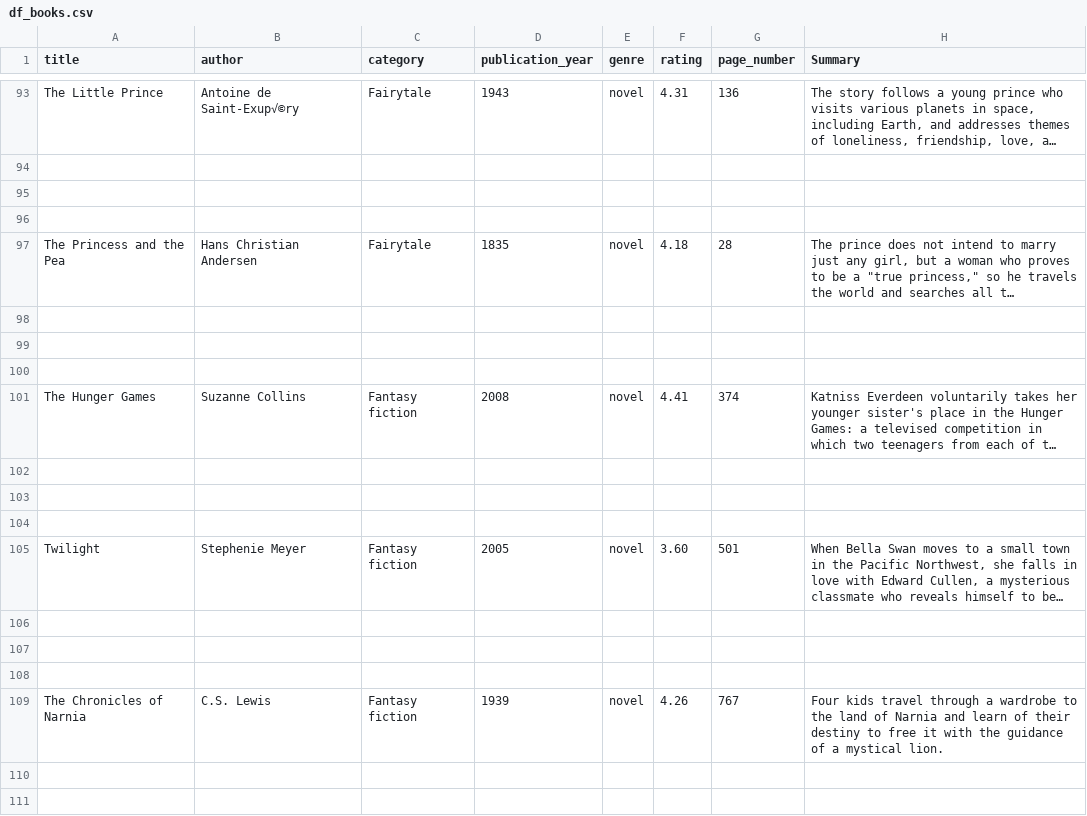
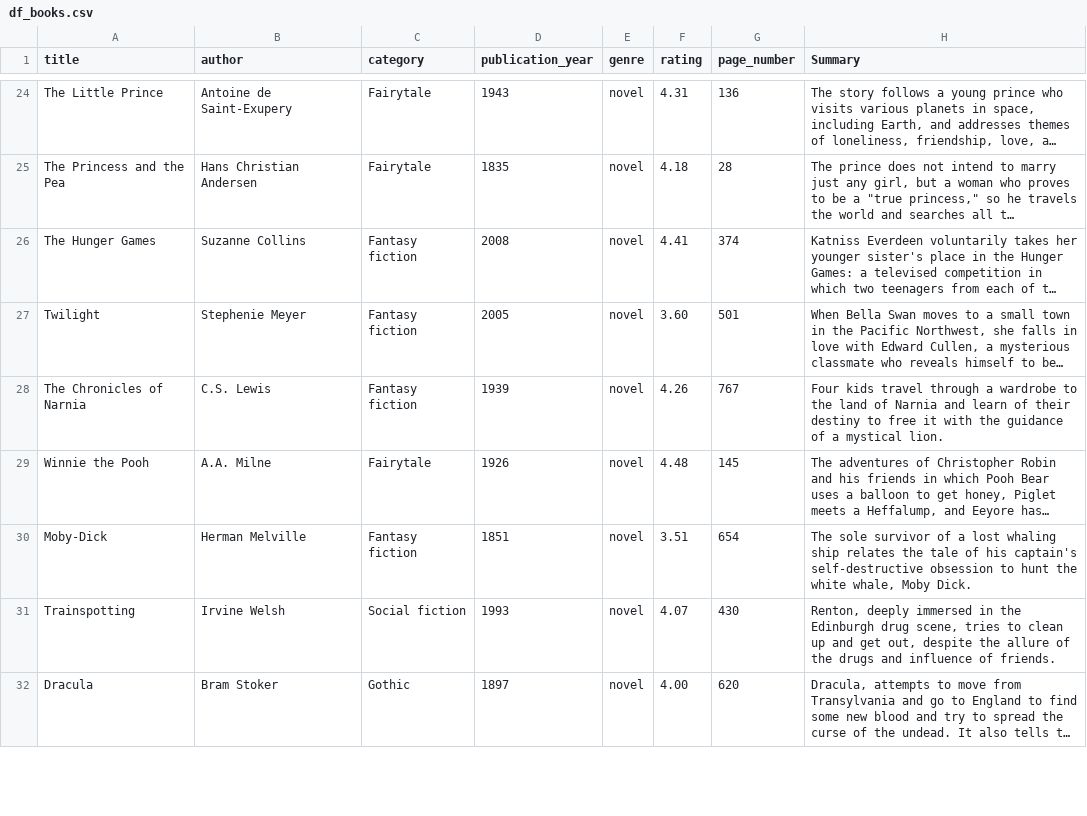
Before and after one commit to Stucchi2000/bookmasters-LSPD, a CSV file: df_books.csv, drawn as a sheet; only a part is shown, gaps mark what is left out; the shorter side is filled out with more unchanged rows; long unchanged cells end in …; removed rows and columns are numbered as before the commit, all else as after; the diff covers the shown part only; the diff names each change by its address in the sheet, - before the commit and + after, or states it on an @@ line.

```diff
--- a/df_books.csv
+++ b/df_books.csv
-B24 (author): Antoine de Saint-Exup√©ry
+B24 (author): Antoine de Saint-Exupery
-row 94: (empty)
-row 95: (empty)
-row 96: (empty)
-row 98: (empty)
-row 99: (empty)
-row 100: (empty)
-row 102: (empty)
-row 103: (empty)
-row 104: (empty)
-row 106: (empty)
-row 107: (empty)
-row 108: (empty)
-row 110: (empty)
-row 111: (empty)
```
Also changed, not shown: 124 removed rows and 3 edited cells elsewhere in this file.
